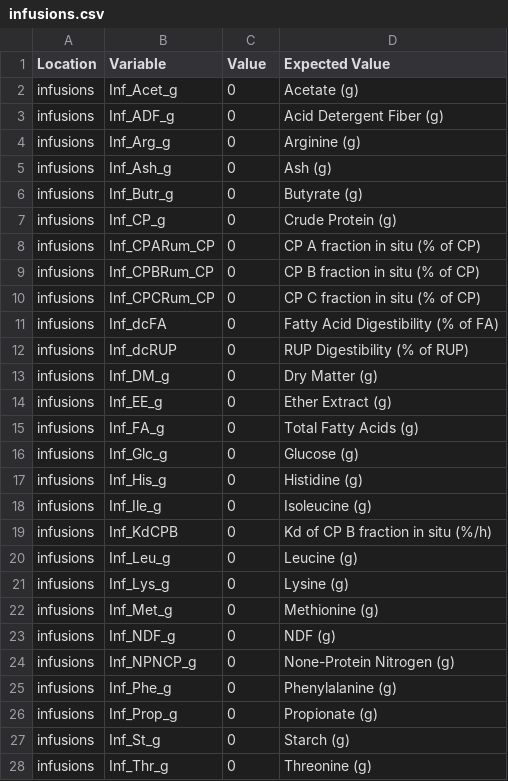
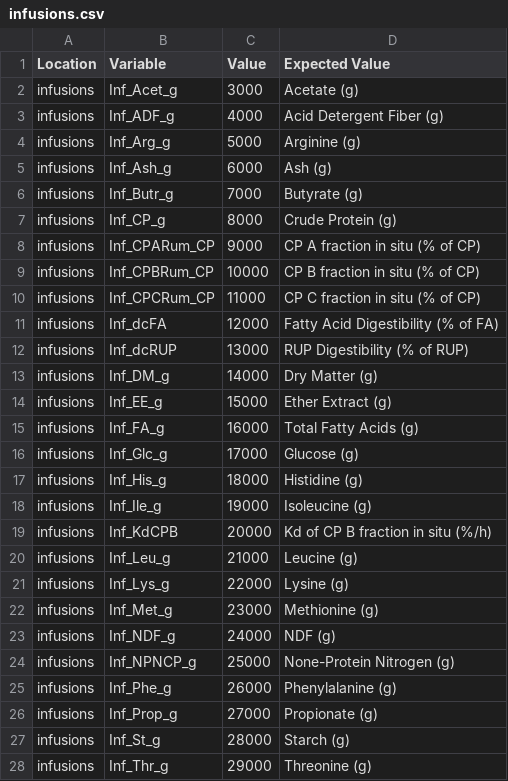
Before and after one commit to CNM-University-of-Guelph/NASEM-Model-Python, a CSV file: dev_scripts/dev_files/infusions.csv, drawn as a sheet; only a part is shown; the diff covers the shown part only.

Commit message:
feat(calculate_infusion_data): /n All calculations for infusions

```diff
--- a/dev_scripts/dev_files/infusions.csv
+++ b/dev_scripts/dev_files/infusions.csv
@@ -1,28 +1,28 @@
 Location,Variable,Value,Expected Value
-infusions,Inf_Acet_g,0,Acetate (g)
-infusions,Inf_ADF_g,0,Acid Detergent Fiber (g)
-infusions,Inf_Arg_g,0,Arginine (g)
-infusions,Inf_Ash_g,0,Ash (g)
-infusions,Inf_Butr_g,0,Butyrate (g)
-infusions,Inf_CP_g,0,Crude Protein (g)
-infusions,Inf_CPARum_CP,0,CP A fraction in situ (% of CP)
-infusions,Inf_CPBRum_CP,0,CP B fraction in situ (% of CP)
-infusions,Inf_CPCRum_CP,0,CP C  fraction in situ (% of CP)
-infusions,Inf_dcFA,0,Fatty Acid Digestibility (% of FA)
-infusions,Inf_dcRUP,0,RUP Digestibility (% of RUP)
-infusions,Inf_DM_g,0,Dry Matter (g)
-infusions,Inf_EE_g,0,Ether Extract (g)
-infusions,Inf_FA_g,0,Total Fatty Acids (g)
-infusions,Inf_Glc_g,0,Glucose (g)
-infusions,Inf_His_g,0,Histidine (g)
-infusions,Inf_Ile_g,0,Isoleucine (g)
-infusions,Inf_KdCPB,0,Kd of CP B fraction in situ (%/h)
-infusions,Inf_Leu_g,0,Leucine (g)
-infusions,Inf_Lys_g,0,Lysine (g)
-infusions,Inf_Met_g,0,Methionine (g)
-infusions,Inf_NDF_g,0,NDF (g)
-infusions,Inf_NPNCP_g,0,None-Protein Nitrogen (g)
-infusions,Inf_Phe_g,0,Phenylalanine (g)
-infusions,Inf_Prop_g,0,Propionate (g)
-infusions,Inf_St_g,0,Starch (g)
-infusions,Inf_Thr_g,0,Threonine (g)
+infusions,Inf_Acet_g,3000,Acetate (g)
+infusions,Inf_ADF_g,4000,Acid Detergent Fiber (g)
+infusions,Inf_Arg_g,5000,Arginine (g)
+infusions,Inf_Ash_g,6000,Ash (g)
+infusions,Inf_Butr_g,7000,Butyrate (g)
+infusions,Inf_CP_g,8000,Crude Protein (g)
+infusions,Inf_CPARum_CP,9000,CP A fraction in situ (% of CP)
+infusions,Inf_CPBRum_CP,10000,CP B fraction in situ (% of CP)
+infusions,Inf_CPCRum_CP,11000,CP C  fraction in situ (% of CP)
+infusions,Inf_dcFA,12000,Fatty Acid Digestibility (% of FA)
+infusions,Inf_dcRUP,13000,RUP Digestibility (% of RUP)
+infusions,Inf_DM_g,14000,Dry Matter (g)
+infusions,Inf_EE_g,15000,Ether Extract (g)
+infusions,Inf_FA_g,16000,Total Fatty Acids (g)
+infusions,Inf_Glc_g,17000,Glucose (g)
+infusions,Inf_His_g,18000,Histidine (g)
+infusions,Inf_Ile_g,19000,Isoleucine (g)
+infusions,Inf_KdCPB,20000,Kd of CP B fraction in situ (%/h)
+infusions,Inf_Leu_g,21000,Leucine (g)
+infusions,Inf_Lys_g,22000,Lysine (g)
+infusions,Inf_Met_g,23000,Methionine (g)
+infusions,Inf_NDF_g,24000,NDF (g)
+infusions,Inf_NPNCP_g,25000,None-Protein Nitrogen (g)
+infusions,Inf_Phe_g,26000,Phenylalanine (g)
+infusions,Inf_Prop_g,27000,Propionate (g)
+infusions,Inf_St_g,28000,Starch (g)
+infusions,Inf_Thr_g,29000,Threonine (g)
```
Also changed, not shown: 5 edited cells elsewhere in this file, 6 other files.
